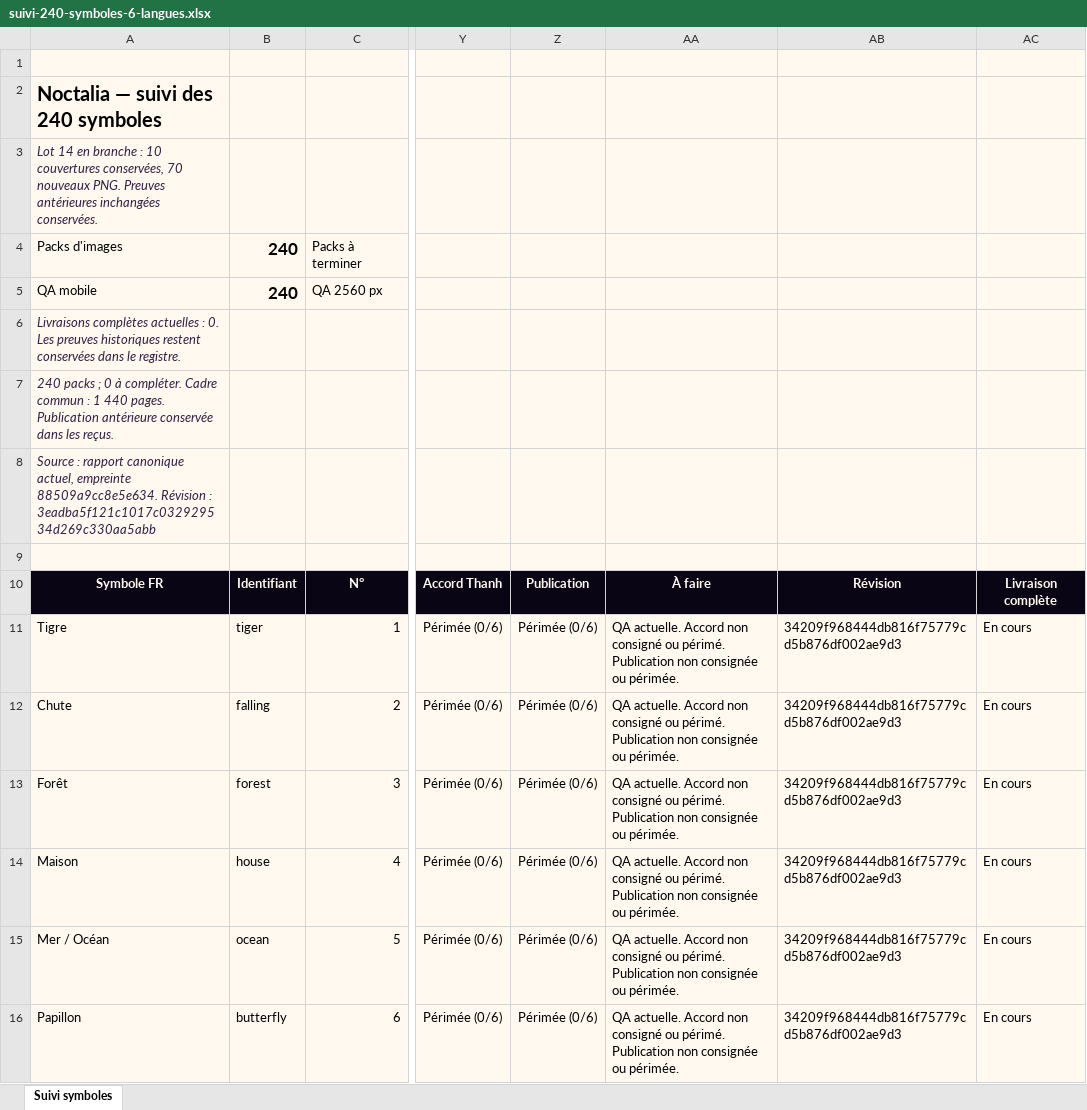
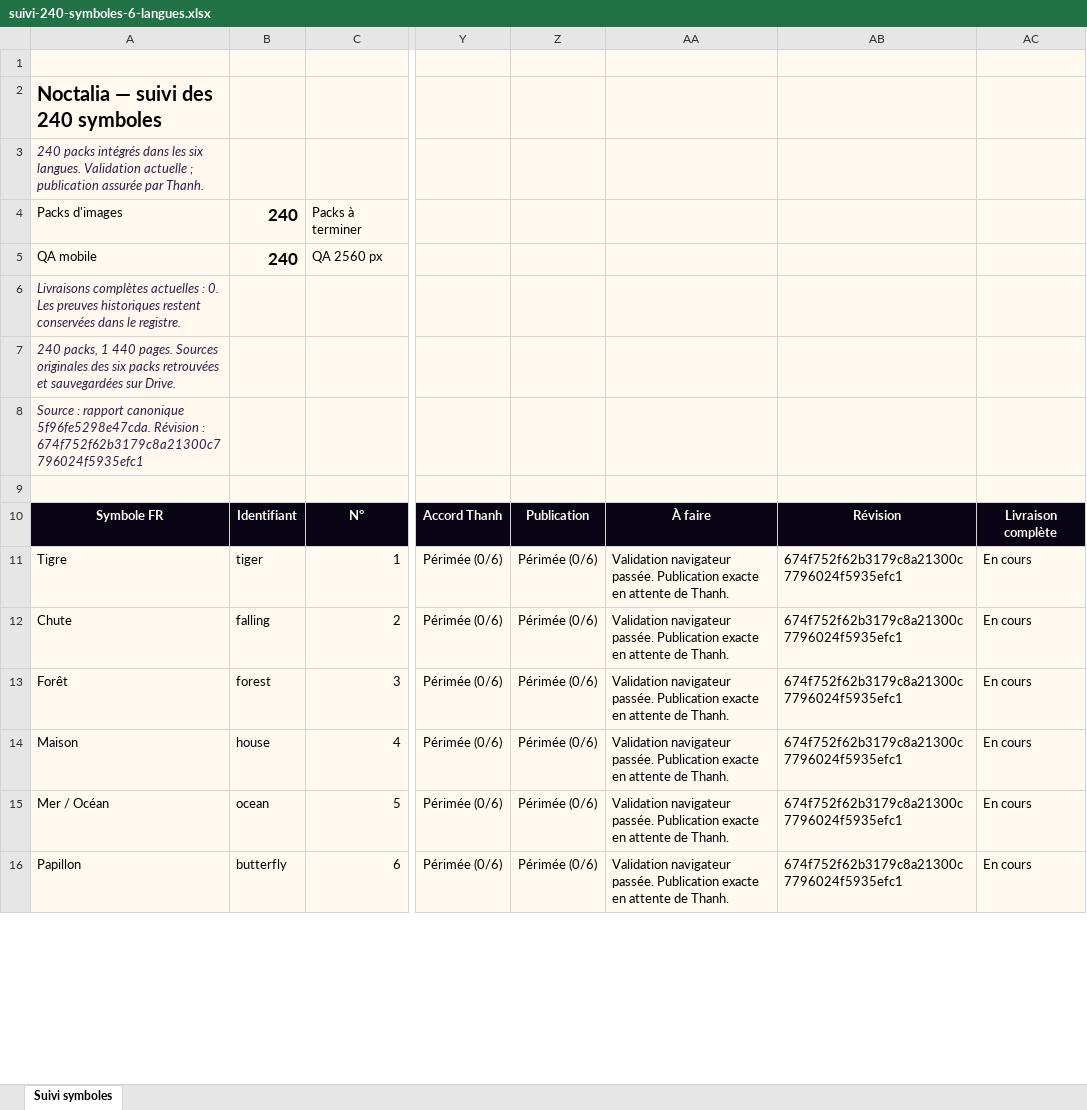
Before and after one commit to thannous/dreamer, an Excel workbook: doc_web_interne/docs/suivi-symboles/suivi-240-symboles-6-langues.xlsx, sheet Suivi symboles, drawn as a sheet; only a part is shown, gaps mark what is left out; values as stored, in another font and other column widths than the file's, no borders; conditional formats and table styles not drawn; the diff covers the shown part only; the diff names each change by its address in the sheet, - before the commit and + after, or states it on an @@ line.

Commit message:
docs(symbols): record full 240-pack site qualification and source backup

```diff
--- a/doc_web_interne/docs/suivi-symboles/suivi-240-symboles-6-langues.xlsx (sheet Suivi symboles)
+++ b/doc_web_interne/docs/suivi-symboles/suivi-240-symboles-6-langues.xlsx (sheet Suivi symboles)
-A3: Lot 14 en branche : 10 couvertures conservées, 70 nouveaux PNG. Preuves antérieures inchangées conservées.
+A3: 240 packs intégrés dans les six langues. Validation actuelle ; publication assurée par Thanh.
-A7: 240 packs ; 0 à compléter. Cadre commun : 1 440 pages. Publication antérieure conservée dans les reçus.
+A7: 240 packs, 1 440 pages. Sources originales des six packs retrouvées et sauvegardées sur Drive.
-A8: …rapport canonique actuel, empreinte 88509a9cc8e5e634. Révision : 3eadba5f121c1017c032929534d269c330aa5abb
+A8: …rapport canonique 5f96fe5298e47cda. Révision : 674f752f62b3179c8a21300c7796024f5935efc1
-AA11:AA16: QA actuelle. Accord non consigné ou périmé. Publication non consignée ou périmée.
+AA11:AA16: Validation navigateur passée. Publication exacte en attente de Thanh.
-AB11:AB16: 34209f968444db816f75779cd5b876df002ae9d3
+AB11:AB16: 674f752f62b3179c8a21300c7796024f5935efc1
```
Also changed, not shown: 474 edited cells elsewhere in this sheet, 6 other files.
